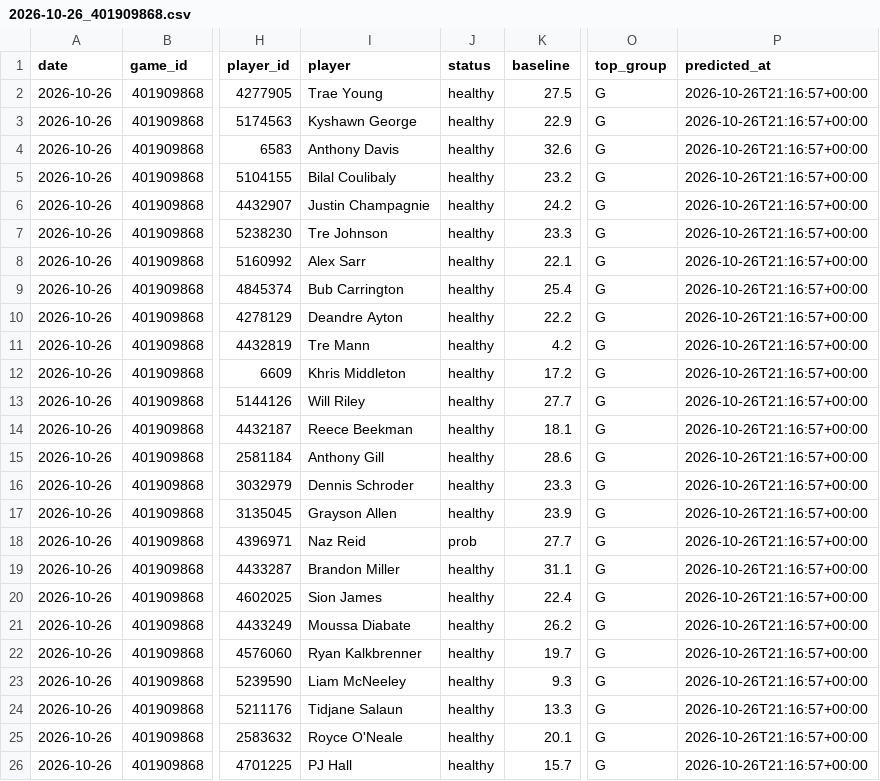
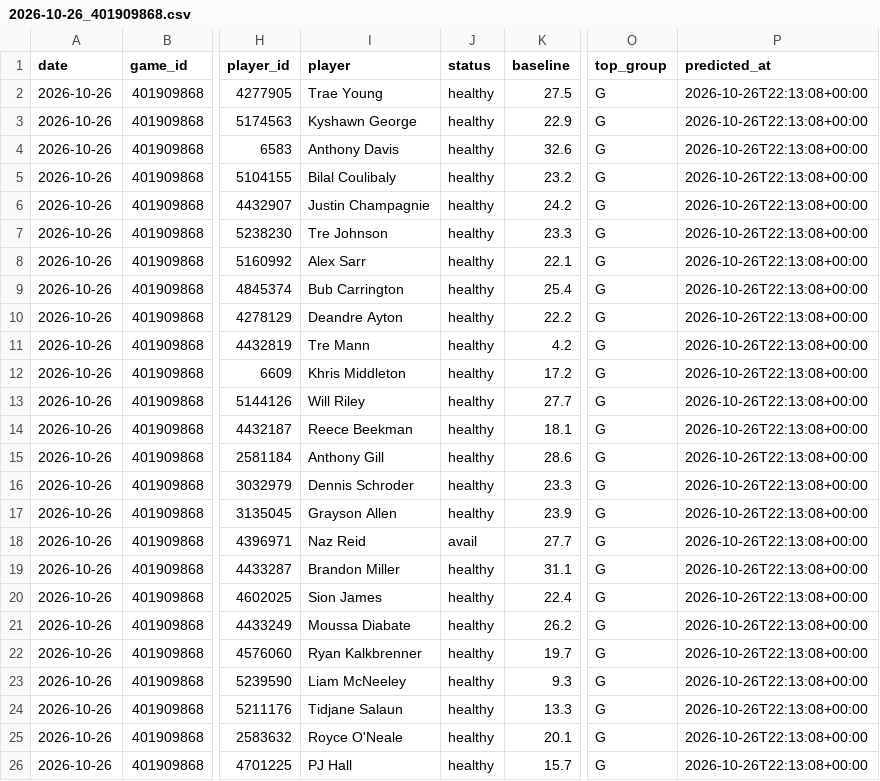
Before and after one commit to lukemaass-hub/nba-board, a CSV file: backtest/live/predictions/2026-10-26_401909868.csv, drawn as a sheet; only a part is shown, gaps mark what is left out; the diff names each change by its address in the sheet, - before the commit and + after, or states it on an @@ line.

```diff
--- a/backtest/live/predictions/2026-10-26_401909868.csv
+++ b/backtest/live/predictions/2026-10-26_401909868.csv
-P2:P26 (predicted_at): 2026-10-26T21:16:57+00:00
+P2:P26 (predicted_at): 2026-10-26T22:13:08+00:00
-J18 (status): prob
+J18 (status): avail
```
Also changed, not shown: backtest/live/predictions/2026-10-26_401909869.csv, 5 other files.
